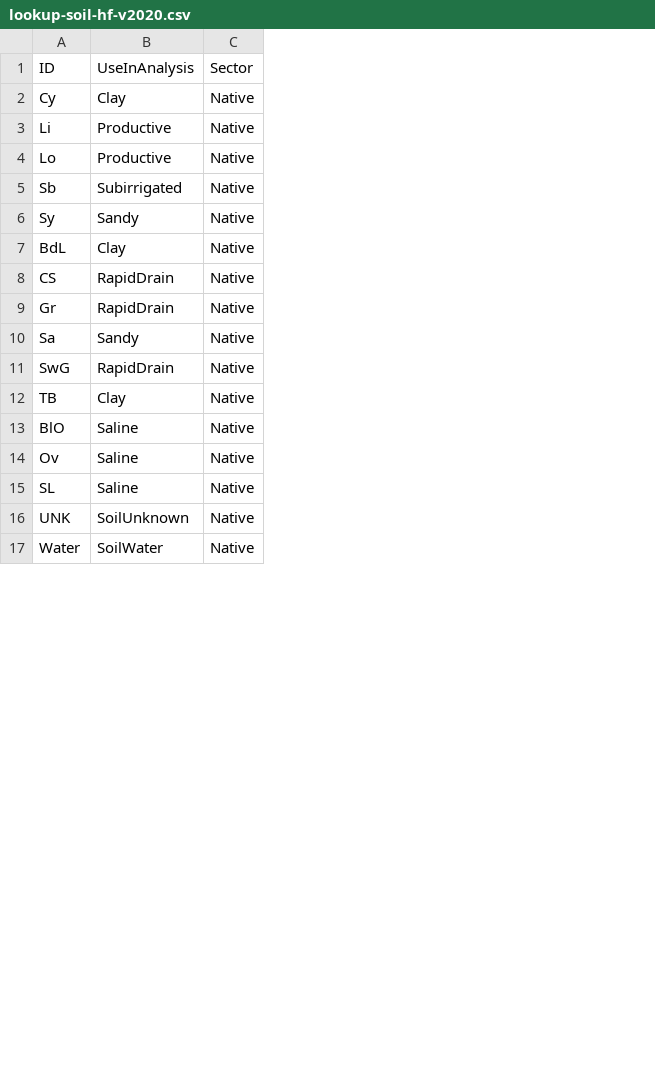
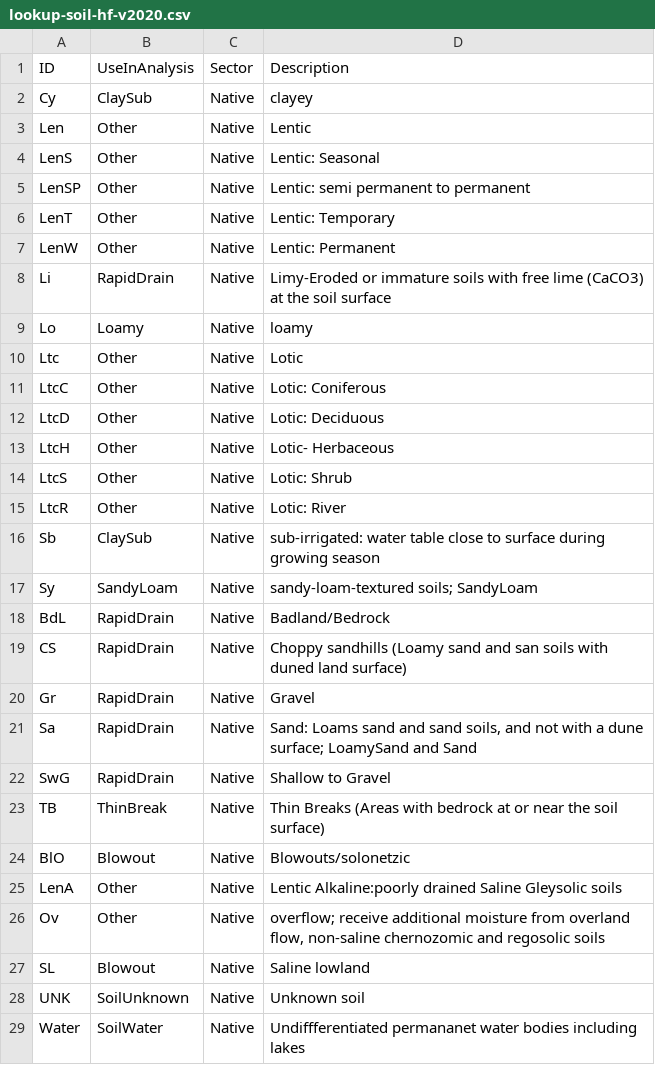
Before and after one commit to psolymos/abmianalytics, a CSV file: lookup/lookup-soil-hf-v2020.csv, drawn as a sheet; only a part is shown; addresses are those after the commit; the diff covers the shown part only; the diff names each change by its address in the sheet, - before the commit and + after, or states it on an @@ line.

Commit message:
Update lookup-soil-hf-v2020.csv

```diff
--- a/lookup/lookup-soil-hf-v2020.csv
+++ b/lookup/lookup-soil-hf-v2020.csv
+column D (Description), row 2: clayey; rows 8-9: Limy-Eroded or immature soils with free lime (CaCO3) at the soil surface | loamy; rows 16-24: sub-irrigated: water table close to surface during growing season | sandy-loam-textured soils; SandyLoam | Badland/Bedrock | Choppy sandhills (Loamy sand and san soils with duned land surface) | Gravel | Sand: Loams sand and sand soils, and not with a dune surface; LoamySand and Sand | Shallow to Gravel | Thin Breaks (Areas with bedrock at or near the soil surface) | Blowouts/solonetzic; rows 26-29: overflow; receive additional moisture from overland flow, non-saline chernozomic and regosolic soils | Saline lowland | Unknown soil | Undiffferentiated permananet water bodies including lakes
-B2 (UseInAnalysis): Clay
+B2 (UseInAnalysis): ClaySub
+row 3: Len | Other | Native | Lentic
+row 4: LenS | Other | Native | Lentic: Seasonal
+row 5: LenSP | Other | Native | Lentic: semi permanent to permanent
+row 6: LenT | Other | Native | Lentic: Temporary
+row 7: LenW | Other | Native | Lentic: Permanent
-B8 (UseInAnalysis): Productive
+B8 (UseInAnalysis): RapidDrain
-B9 (UseInAnalysis): Productive
+B9 (UseInAnalysis): Loamy
+row 10: Ltc | Other | Native | Lotic
+row 11: LtcC | Other | Native | Lotic: Coniferous
+row 12: LtcD | Other | Native | Lotic: Deciduous
+row 13: LtcH | Other | Native | Lotic- Herbaceous
+row 14: LtcS | Other | Native | Lotic: Shrub
+row 15: LtcR | Other | Native | Lotic: River
-B16 (UseInAnalysis): Subirrigated
+B16 (UseInAnalysis): ClaySub
-B17 (UseInAnalysis): Sandy
+B17 (UseInAnalysis): SandyLoam
-B18 (UseInAnalysis): Clay
+B18 (UseInAnalysis): RapidDrain
-B21 (UseInAnalysis): Sandy
+B21 (UseInAnalysis): RapidDrain
-B23 (UseInAnalysis): Clay
+B23 (UseInAnalysis): ThinBreak
-B24 (UseInAnalysis): Saline
+B24 (UseInAnalysis): Blowout
+row 25: LenA | Other | Native | Lentic Alkaline:poorly drained Saline Gleysolic soils
-B26 (UseInAnalysis): Saline
+B26 (UseInAnalysis): Other
-B27 (UseInAnalysis): Saline
+B27 (UseInAnalysis): Blowout
```
Also changed, not shown: 12 removed rows elsewhere in this file.
